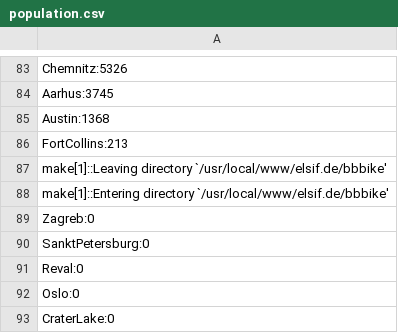
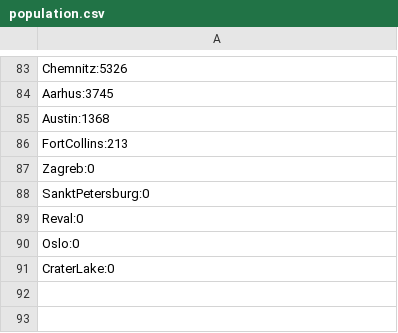
Before and after one commit to wosch/bbbike-macos, a CSV file: misc/population.csv, drawn as a sheet; only a part is shown, gaps mark what is left out; the diff names each change by its address in the sheet, - before the commit and + after, or states it on an @@ line.

```diff
--- a/misc/population.csv
+++ b/misc/population.csv
-row 87: make[1]::Leaving directory `/usr/local/www/elsif.de/bbbike'
-row 88: make[1]::Entering directory `/usr/local/www/elsif.de/bbbike'
```
Also changed, not shown: 2 other files.
